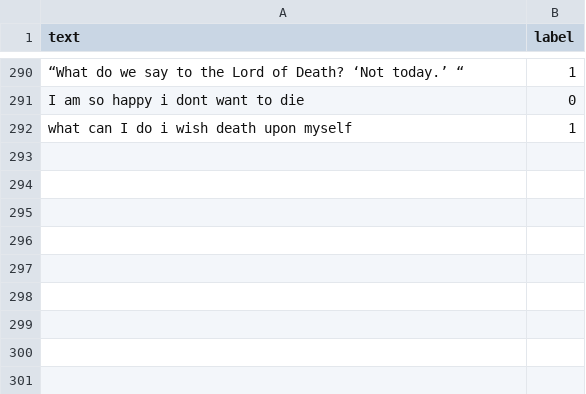
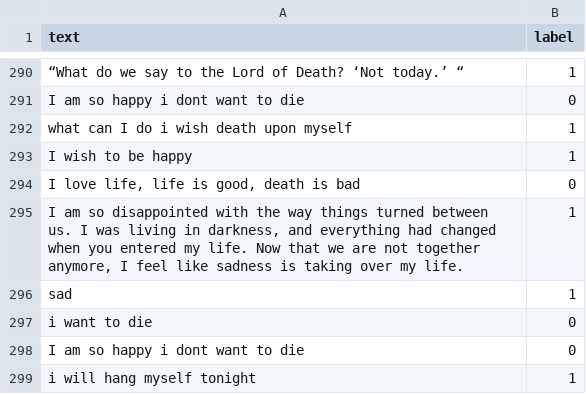
Before and after one commit to pi22by7/sadOrNot, a CSV file: sad_texts.csv, drawn as a sheet; only a part is shown, gaps mark what is left out; the diff names each change by its address in the sheet, - before the commit and + after, or states it on an @@ line.

```diff
--- a/sad_texts.csv
+++ b/sad_texts.csv
+row 293: I wish to be happy | 1
+row 294: I love life, life is good, death is bad | 0
+row 295: I am so disappointed with the way things turned between us. I was living in darkness, and everything had changed when you entered my life. Now that we are not together anymore, I feel like sadness is taking over my life. | 1
+row 296: sad | 1
+row 297: i want to die | 0
+row 298: I am so happy i dont want to die | 0
+row 299: i will hang myself tonight | 1
```
Also changed, not shown: 2 other files.
